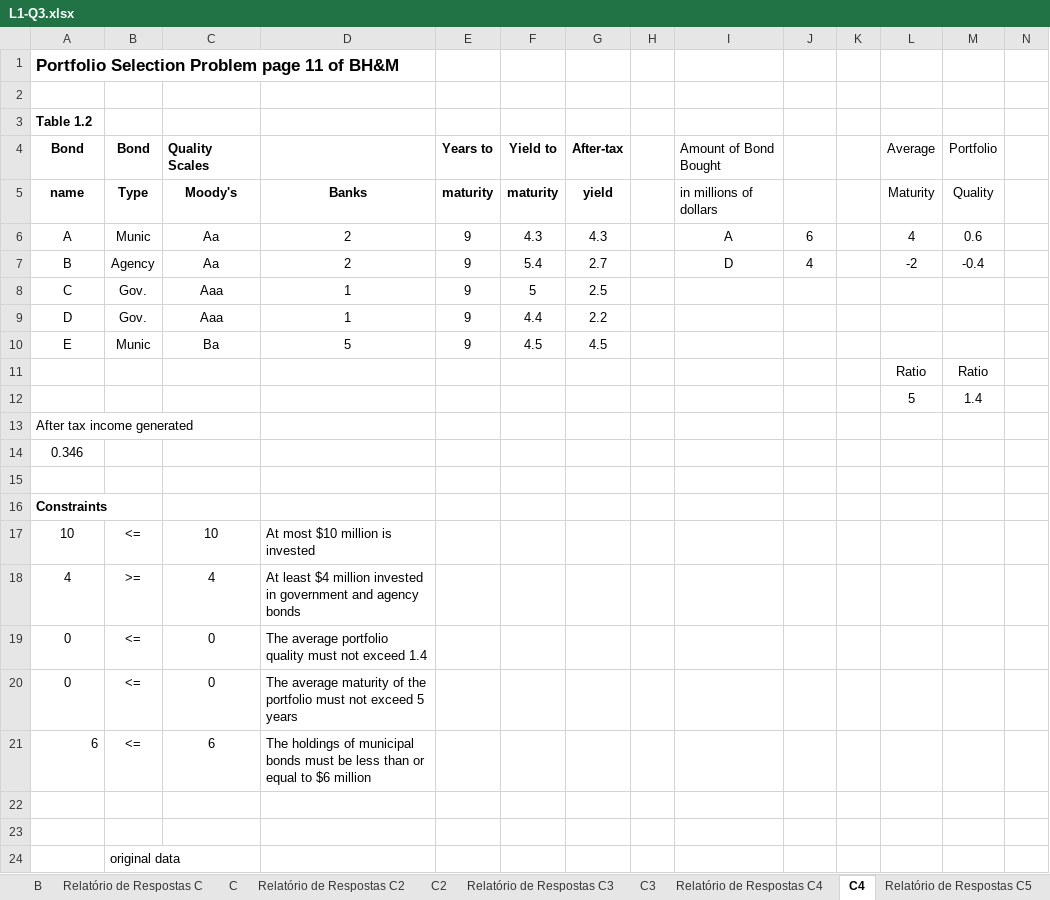
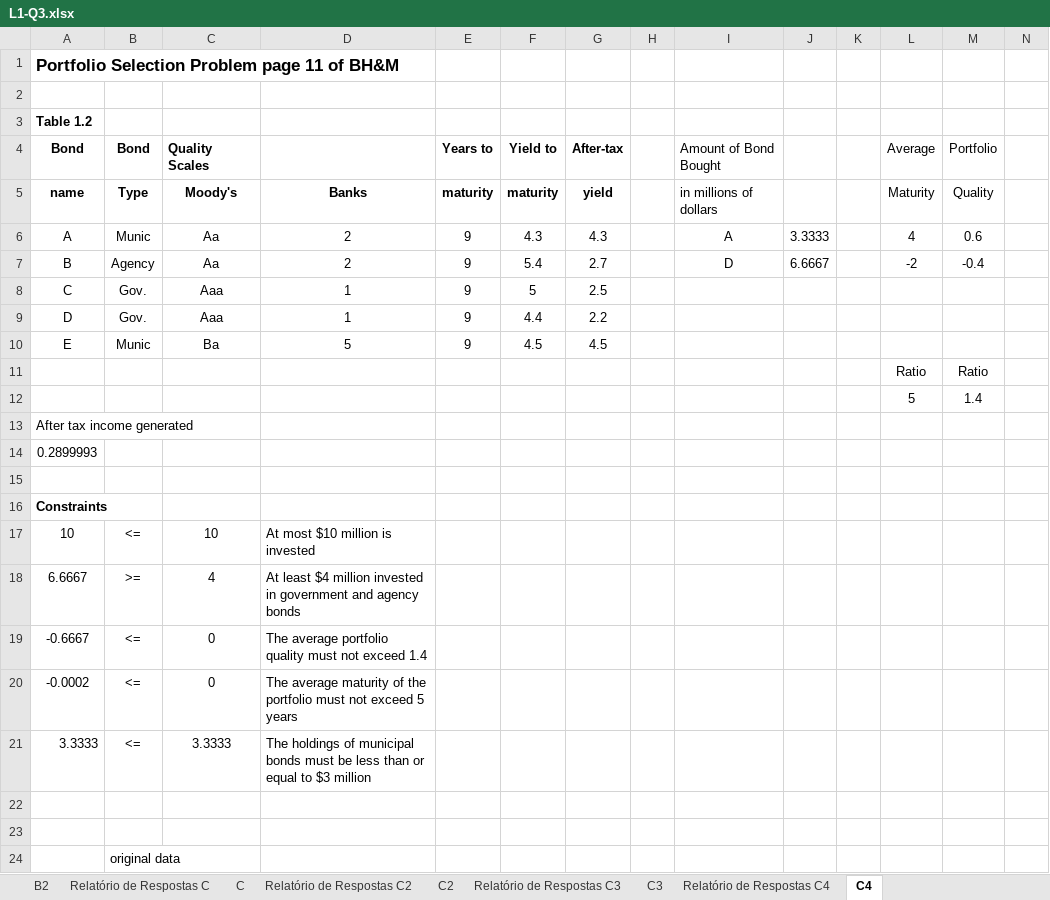
Before and after one commit to jlduim/PLI, an Excel workbook: Lista 1/L1-Q3.xlsx, sheet C4, drawn as a sheet; only a part is shown; values as stored, in another font and other column widths than the file's, no borders; removed rows and columns are numbered as before the commit, all else as after; rows hold the shown columns only; the diff names each change by its address in the sheet, - before the commit and + after, or states it on an @@ line.

```diff
--- a/Lista 1/L1-Q3.xlsx (sheet C4)
+++ b/Lista 1/L1-Q3.xlsx (sheet C4)
+sheet tab: B2
-J6: 6
+J6: 3.3333
-J7: 4
+J7: 6.6667
-A14 (Bond): 0.346
+A14 (Bond): 0.2899993
-A18 (Bond): 4
+A18 (Bond): 6.6667
-A19 (Bond): 0
+A19 (Bond): -0.6667
-A20 (Bond): 0
+A20 (Bond): -0.0002
-row 21: 6 | <= | 6 | The holdings of municipal bonds must be less than or equal to $6 million
+row 21: 3.3333 | <= | 3.3333 | The holdings of municipal bonds must be less than or equal to $3 million
```
Also changed, not shown: sheet Relatório de Sensibilidade B, sheet Relatório de Sensibilidade B2, sheet Relatório de Respostas C3, sheet Relatório de Respostas C4, sheet Relatório de Respostas C5, sheet Relatório de Respostas C2, 2 more sheets, other sheet tabs.
